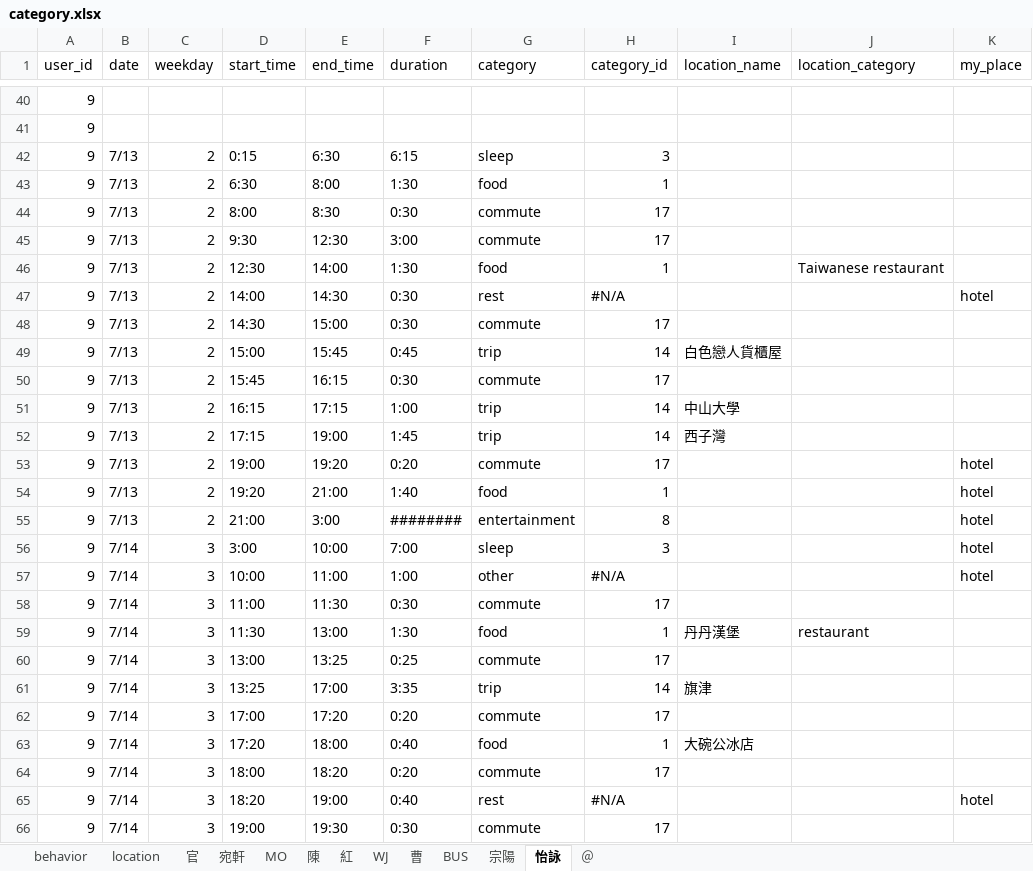
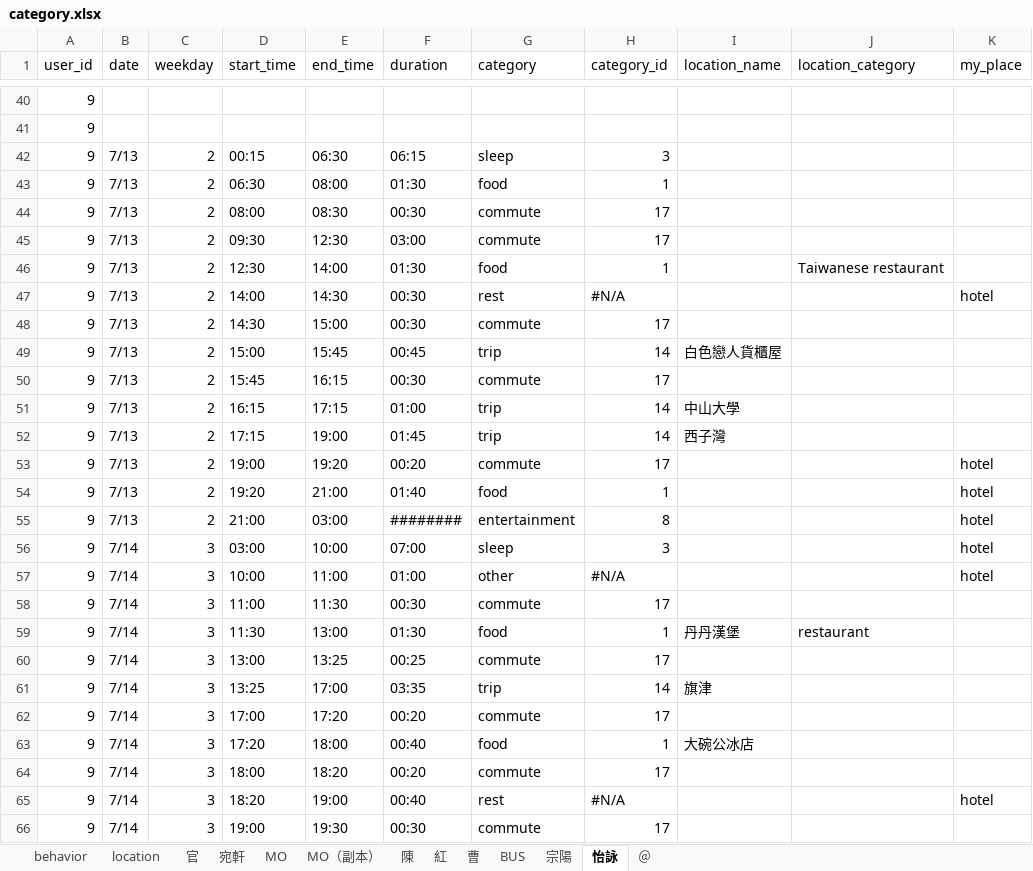
Before and after one commit to yuchieh0130/chchboss, an Excel workbook: category.xlsx, sheet 怡詠, drawn as a sheet; only a part is shown, gaps mark what is left out; values as stored, in another font and other column widths than the file's, no cell formats; charts and pictures not drawn; the diff covers the shown part only; the diff names each change by its address in the sheet, - before the commit and + after, or states it on an @@ line.

```diff
--- a/category.xlsx (sheet 怡詠)
+++ b/category.xlsx (sheet 怡詠)
@@ sheet tab hidden: WJ @@
+sheet tab: MO（副本）
-D42 (start_time): 0:15
+D42 (start_time): 00:15
-E42 (end_time): 6:30
+E42 (end_time): 06:30
-F42 (duration): 6:15
+F42 (duration): 06:15
-D43 (start_time): 6:30
+D43 (start_time): 06:30
-E43 (end_time): 8:00
+E43 (end_time): 08:00
-F43 (duration): 1:30
+F43 (duration): 01:30
-D44 (start_time): 8:00
+D44 (start_time): 08:00
-E44 (end_time): 8:30
+E44 (end_time): 08:30
-F44 (duration): 0:30
+F44 (duration): 00:30
-D45 (start_time): 9:30
+D45 (start_time): 09:30
-F45 (duration): 3:00
+F45 (duration): 03:00
-F46 (duration): 1:30
+F46 (duration): 01:30
-F47:F48 (duration): 0:30
+F47:F48 (duration): 00:30
-F49 (duration): 0:45
+F49 (duration): 00:45
-F50 (duration): 0:30
+F50 (duration): 00:30
-F51 (duration): 1:00
+F51 (duration): 01:00
-F52 (duration): 1:45
+F52 (duration): 01:45
-F53 (duration): 0:20
+F53 (duration): 00:20
-F54 (duration): 1:40
+F54 (duration): 01:40
-E55 (end_time): 3:00
+E55 (end_time): 03:00
-D56 (start_time): 3:00
+D56 (start_time): 03:00
-F56 (duration): 7:00
+F56 (duration): 07:00
-F57 (duration): 1:00
+F57 (duration): 01:00
-F58 (duration): 0:30
+F58 (duration): 00:30
-F59 (duration): 1:30
+F59 (duration): 01:30
-F60 (duration): 0:25
+F60 (duration): 00:25
-F61 (duration): 3:35
+F61 (duration): 03:35
-F62 (duration): 0:20
+F62 (duration): 00:20
-F63 (duration): 0:40
+F63 (duration): 00:40
-F64 (duration): 0:20
+F64 (duration): 00:20
-F65 (duration): 0:40
+F65 (duration): 00:40
-F66 (duration): 0:30
+F66 (duration): 00:30
```
Also changed, not shown: 134 edited cells elsewhere in this sheet, sheet MO, sheet 紅, sheet 陳, sheet 曹, sheet 宛軒, sheet ＠, 5 more sheets, cell formats, formulas that keep their value, charts or pictures, 2 other files.
